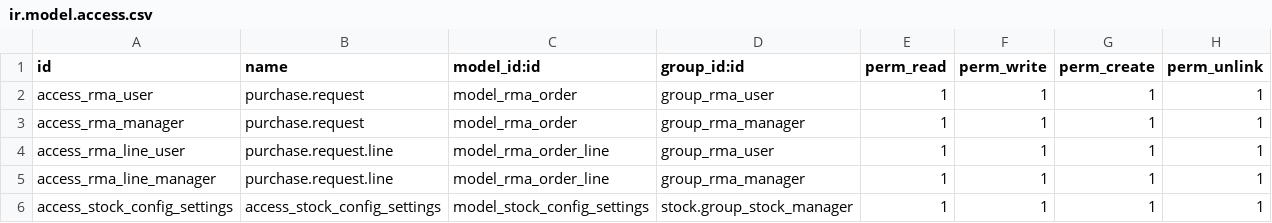
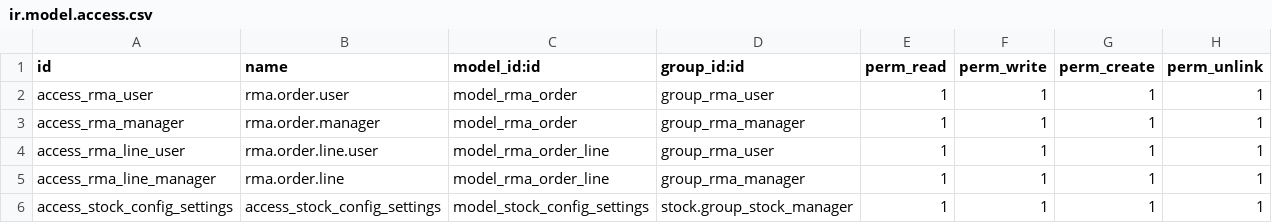
Before and after one commit to OCA/rma, a CSV file: rma/security/ir.model.access.csv, drawn as a sheet.

Commit message:
[FIX] Billing permission is enough to create refunds from rma line

```diff
--- a/rma/security/ir.model.access.csv
+++ b/rma/security/ir.model.access.csv
@@ -1,6 +1,6 @@
 id,name,model_id:id,group_id:id,perm_read,perm_write,perm_create,perm_unlink
-access_rma_user,purchase.request,model_rma_order,group_rma_user,1,1,1,1
-access_rma_manager,purchase.request,model_rma_order,group_rma_manager,1,1,1,1
-access_rma_line_user,purchase.request.line,model_rma_order_line,group_rma_user,1,1,1,1
-access_rma_line_manager,purchase.request.line,model_rma_order_line,group_rma_manager,1,1,1,1
+access_rma_user,rma.order.user,model_rma_order,group_rma_user,1,1,1,1
+access_rma_manager,rma.order.manager,model_rma_order,group_rma_manager,1,1,1,1
+access_rma_line_user,rma.order.line.user,model_rma_order_line,group_rma_user,1,1,1,1
+access_rma_line_manager,rma.order.line,model_rma_order_line,group_rma_manager,1,1,1,1
 access_stock_config_settings,access_stock_config_settings,model_stock_config_settings,stock.group_stock_manager,1,1,1,1
```
Also changed, not shown: 2 other files.
